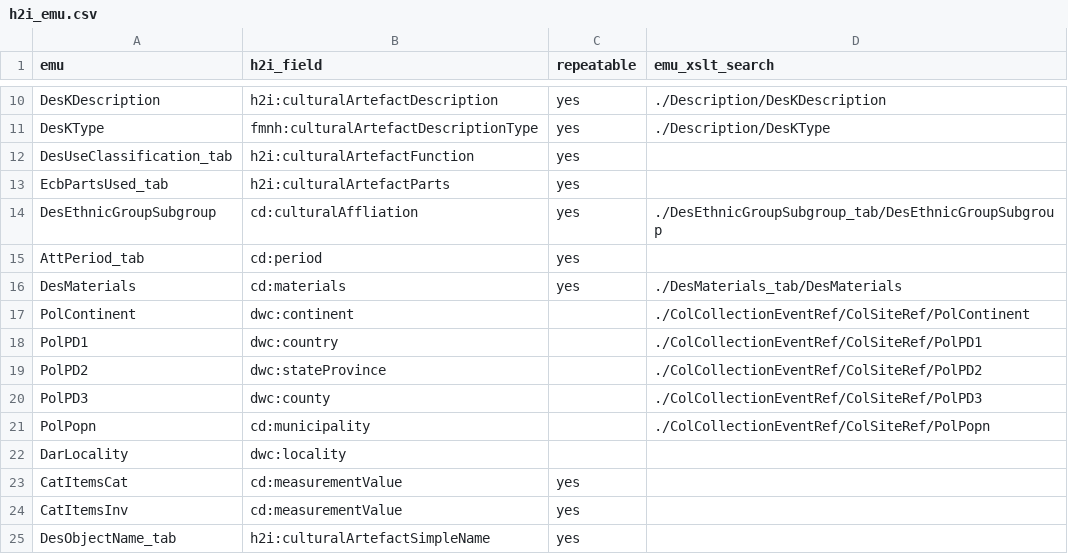
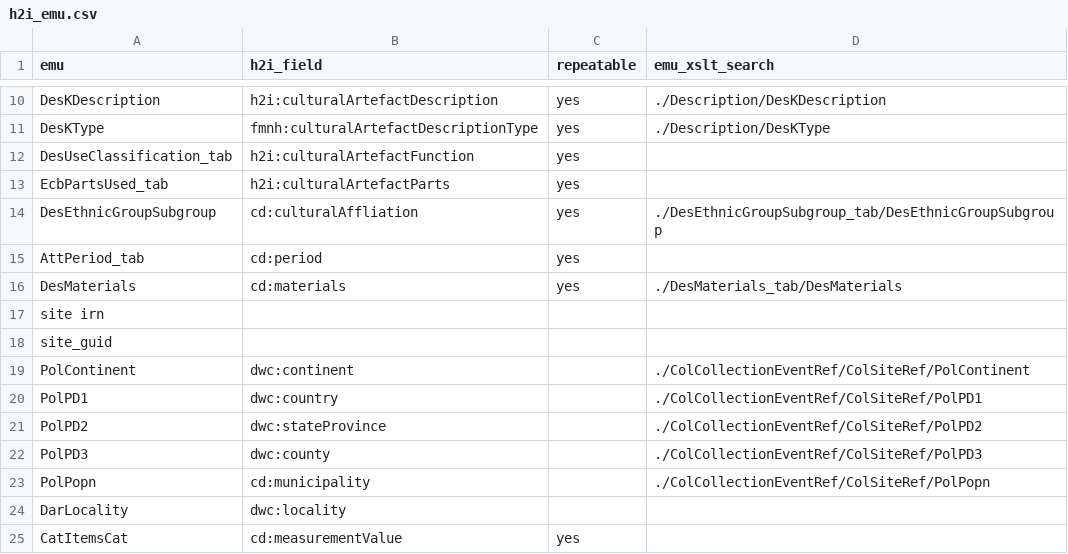
Before and after one commit to fieldmuseum/EMu-xml-to-json, a CSV file: mappings/h2i_emu.csv, drawn as a sheet; only a part is shown, gaps mark what is left out; the shorter side is filled out with more unchanged rows.

Commit message:
Update h2i_emu.csv

```diff
--- a/mappings/h2i_emu.csv
+++ b/mappings/h2i_emu.csv
@@ -16,2 +16,4 @@ AttPeriod_tab,cd:period,yes,
 DesMaterials,cd:materials,yes,./DesMaterials_tab/DesMaterials
+site irn,,,
+site_guid,,,
 PolContinent,dwc:continent,,./ColCollectionEventRef/ColSiteRef/PolContinent
```
